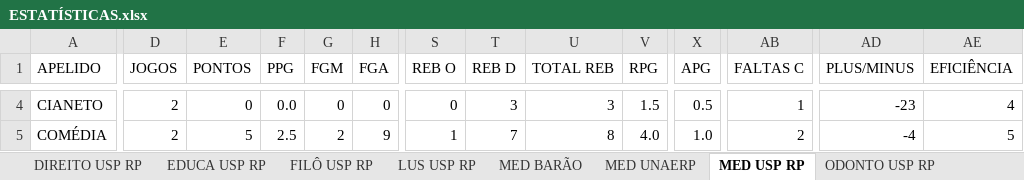
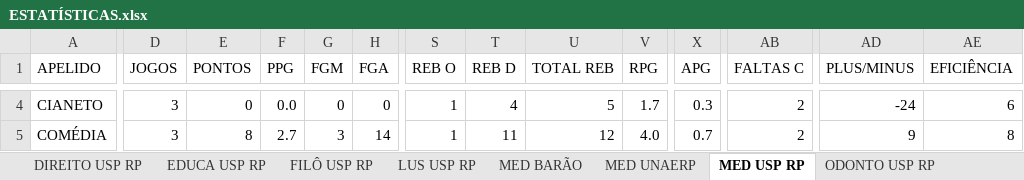
Before and after one commit to otavio-fer/EliteLeague-Dashboard, an Excel workbook: ESTATÍSTICAS.xlsx, sheet MED USP RP, drawn as a sheet; only a part is shown, gaps mark what is left out; values as stored, in another font and other column widths than the file's, no borders; charts and pictures and table styles not drawn; the diff covers the shown part only; the diff names each change by its address in the sheet, - before the commit and + after, or states it on an @@ line.

```diff
--- a/ESTATÍSTICAS.xlsx (sheet MED USP RP)
+++ b/ESTATÍSTICAS.xlsx (sheet MED USP RP)
-D4:D5 (JOGOS): 2
+D4:D5 (JOGOS): 3
-S4 (REB O): 0
+S4 (REB O): 1
-T4 (REB D): 3
+T4 (REB D): 4
-U4 (TOTAL REB): 3
+U4 (TOTAL REB): 5
-V4 (RPG): 1.5
+V4 (RPG): 1.7
-X4 (APG): 0.5
+X4 (APG): 0.3
-AB4 (FALTAS C): 1
+AB4 (FALTAS C): 2
-AD4 (PLUS/MINUS): -23
+AD4 (PLUS/MINUS): -24
-AE4 (EFICIÊNCIA): 4
+AE4 (EFICIÊNCIA): 6
-E5 (PONTOS): 5
+E5 (PONTOS): 8
-F5 (PPG): 2.5
+F5 (PPG): 2.7
-G5 (FGM): 2
+G5 (FGM): 3
-H5 (FGA): 9
+H5 (FGA): 14
-T5 (REB D): 7
+T5 (REB D): 11
-U5 (TOTAL REB): 8
+U5 (TOTAL REB): 12
-X5 (APG): 1.0
+X5 (APG): 0.7
-AD5 (PLUS/MINUS): -4
+AD5 (PLUS/MINUS): 9
-AE5 (EFICIÊNCIA): 5
+AE5 (EFICIÊNCIA): 8
```
Also changed, not shown: 217 edited cells elsewhere in this sheet, sheet 2K25 ELITE LEAGUE, sheet ESTATÍSTICAS ATLETAS, sheet 2K25 EQUIPES ELITE LEAGUE, sheet ESTATÍSTICAS EQUIPES, sheet MED BARÃO, sheet LISTA DE ATLETAS, formulas that keep their value, 4 other files.
